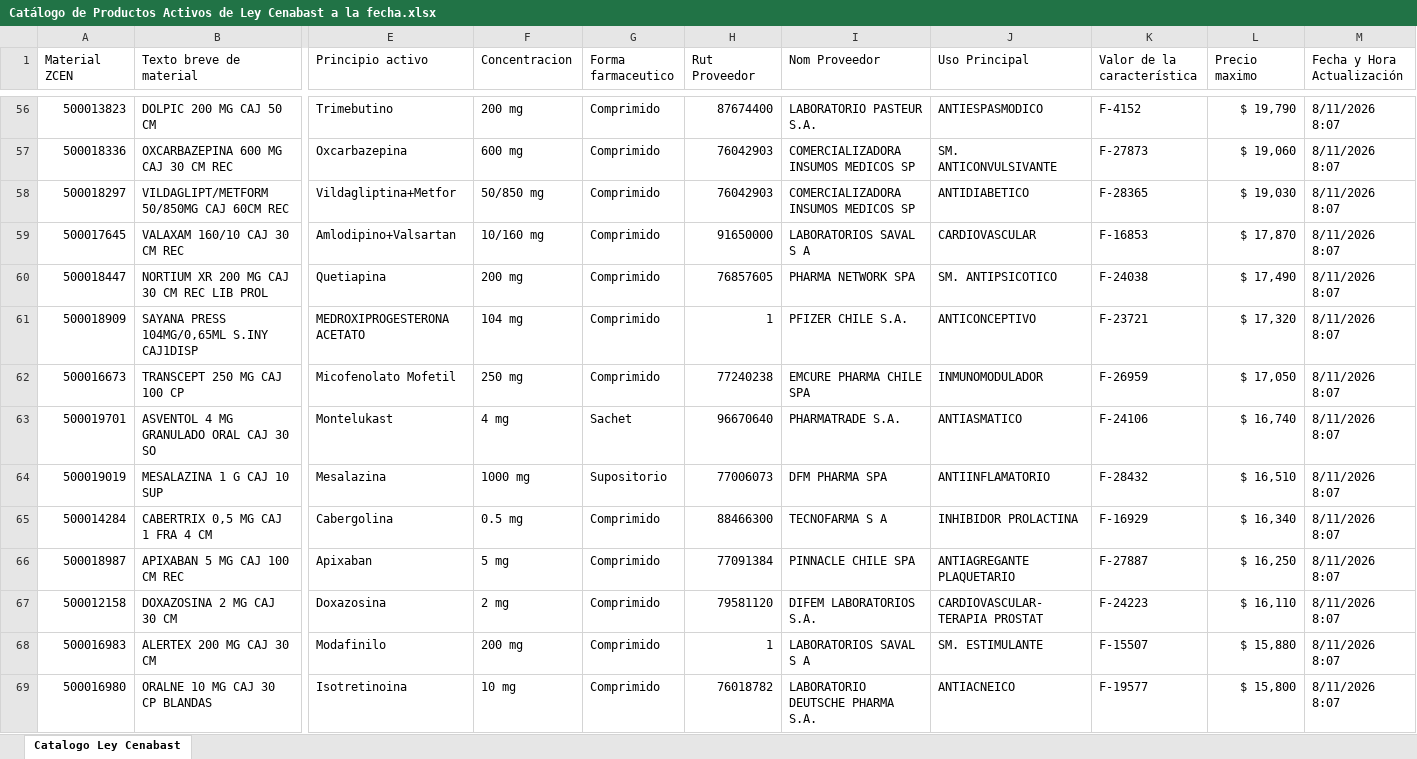
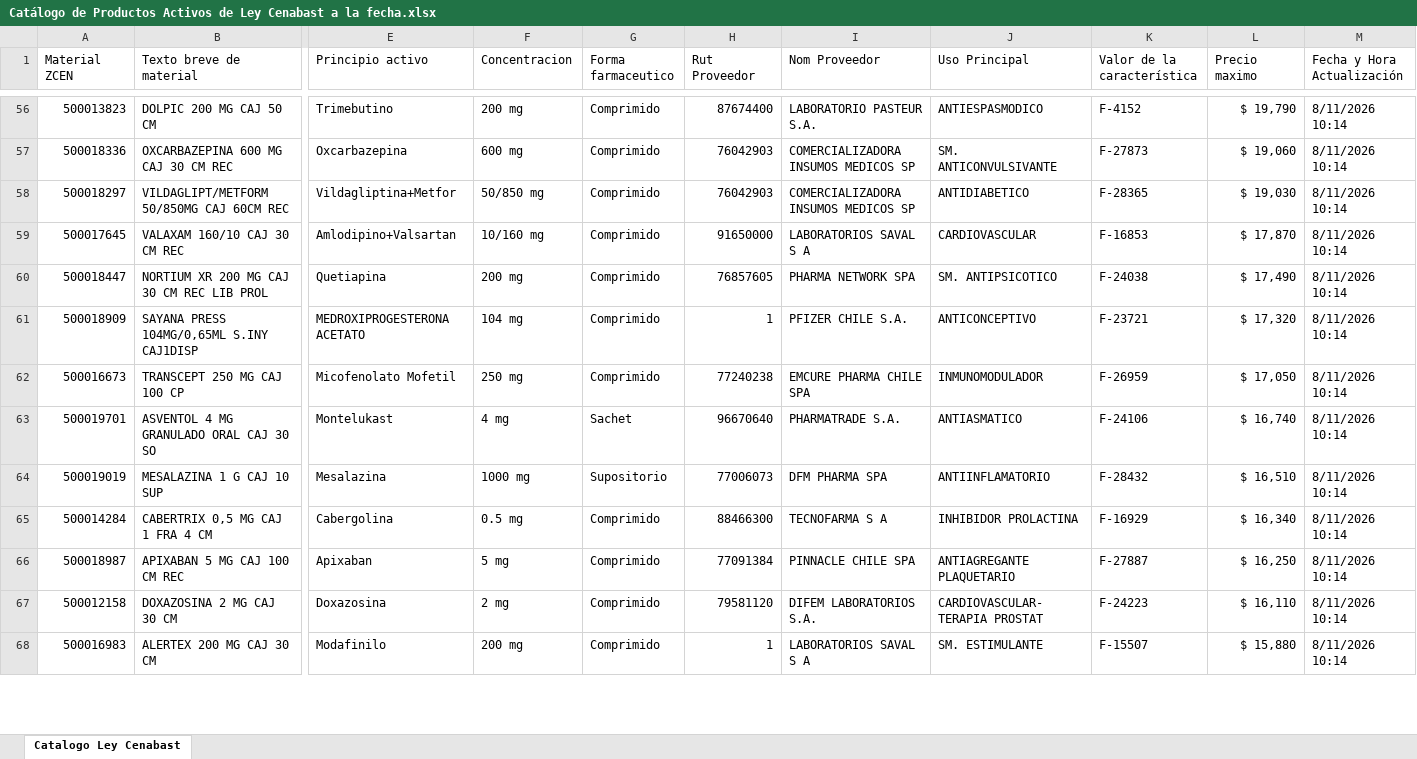
Before and after one commit to usuariocenabast/Resguardo_Excel, an Excel workbook: Excels Catalogo/Catálogo de Productos Activos de Ley Cenabast a la fecha.xlsx, sheet Catalogo Ley Cenabast, drawn as a sheet; only a part is shown, gaps mark what is left out; values as stored, in another font and other column widths than the file's, no cell formats; table styles not drawn; removed rows and columns are numbered as before the commit, all else as after; rows hold the shown columns only; the diff covers the shown part only; the diff names each change by its address in the sheet, - before the commit and + after, or states it on an @@ line.

Commit message:
Actualización automática (Catálogo de Productos Activos de Ley Cenabast a la fecha.xlsx): 2026-08-11 10:14:31

```diff
--- a/Excels Catalogo/Catálogo de Productos Activos de Ley Cenabast a la fecha.xlsx (sheet Catalogo Ley Cenabast)
+++ b/Excels Catalogo/Catálogo de Productos Activos de Ley Cenabast a la fecha.xlsx (sheet Catalogo Ley Cenabast)
-M56:M68 (Fecha y Hora Actualización): 8/11/2026 8:07
+M56:M68 (Fecha y Hora Actualización): 8/11/2026 10:14
-row 69: 500016980 | ORALNE 10 MG CAJ 30 CP BLANDAS | Isotretinoina | 10 mg | Comprimido | 76018782 | LABORATORIO DEUTSCHE PHARMA S.A. | ANTIACNEICO | F-19577 | $ 15,800 | 8/11/2026 8:07
```
Also changed, not shown: 17 added rows, 16 removed rows and 335 edited cells elsewhere in this sheet, cell formats.
